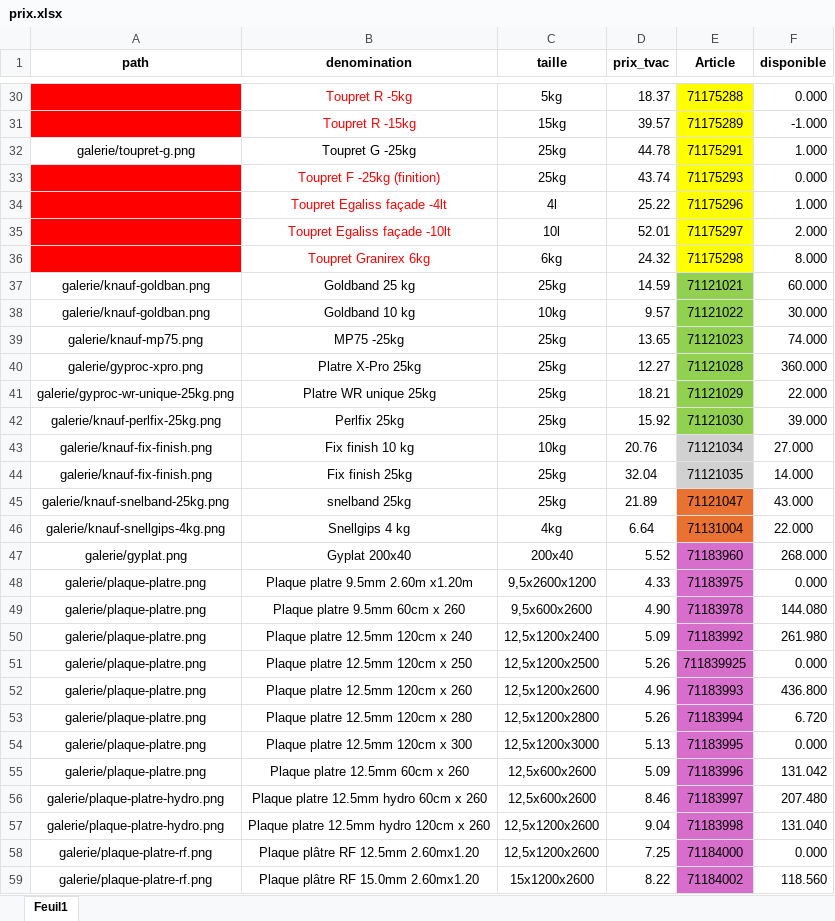
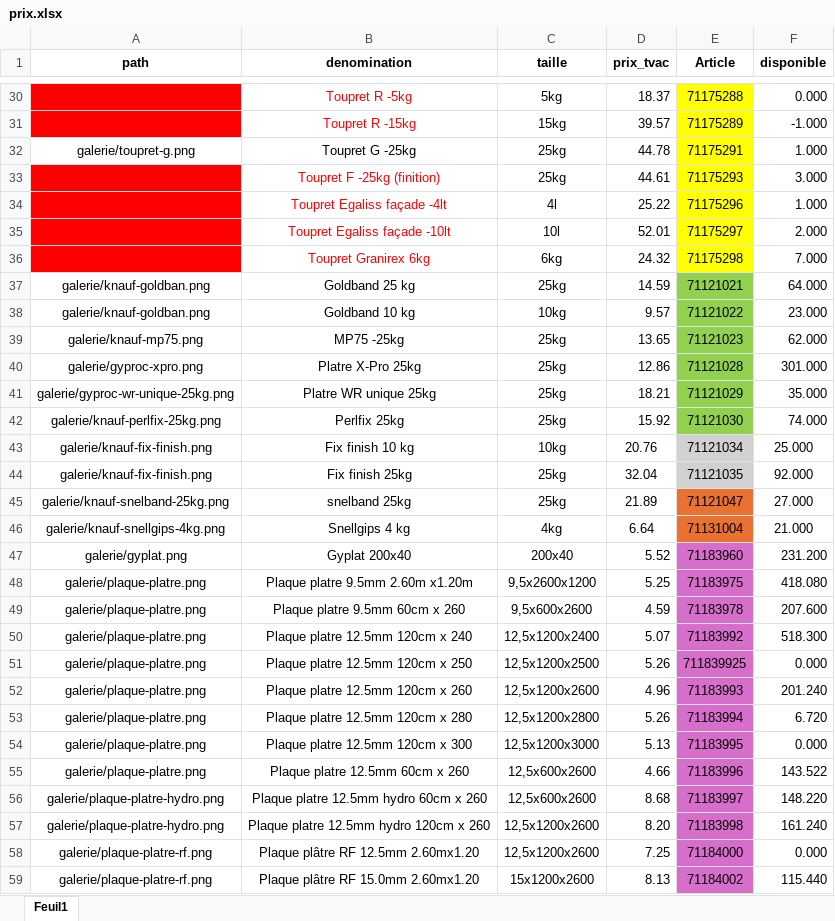
Before and after one commit to Ets-Braconnier/platres-et-enduits, an Excel workbook: prix/prix.xlsx, sheet Feuil1, drawn as a sheet; only a part is shown, gaps mark what is left out; values as stored, in another font and other column widths than the file's, no borders; the diff covers the shown part only; the diff names each change by its address in the sheet, - before the commit and + after, or states it on an @@ line.

```diff
--- a/prix/prix.xlsx (sheet Feuil1)
+++ b/prix/prix.xlsx (sheet Feuil1)
-D33 (prix_tvac): 43.74
+D33 (prix_tvac): 44.61
-F33 (disponible): 0.000
+F33 (disponible): 3.000
-F36 (disponible): 8.000
+F36 (disponible): 7.000
-F37 (disponible): 60.000
+F37 (disponible): 64.000
-F38 (disponible): 30.000
+F38 (disponible): 23.000
-F39 (disponible): 74.000
+F39 (disponible): 62.000
-D40 (prix_tvac): 12.27
+D40 (prix_tvac): 12.86
-F40 (disponible): 360.000
+F40 (disponible): 301.000
-F41 (disponible): 22.000
+F41 (disponible): 35.000
-F42 (disponible): 39.000
+F42 (disponible): 74.000
-F43 (disponible): 27.000
+F43 (disponible): 25.000
-F44 (disponible): 14.000
+F44 (disponible): 92.000
-F45 (disponible): 43.000
+F45 (disponible): 27.000
-F46 (disponible): 22.000
+F46 (disponible): 21.000
-F47 (disponible): 268.000
+F47 (disponible): 231.200
-D48 (prix_tvac): 4.33
+D48 (prix_tvac): 5.25
-F48 (disponible): 0.000
+F48 (disponible): 418.080
-D49 (prix_tvac): 4.90
+D49 (prix_tvac): 4.59
-F49 (disponible): 144.080
+F49 (disponible): 207.600
-D50 (prix_tvac): 5.09
+D50 (prix_tvac): 5.07
-F50 (disponible): 261.980
+F50 (disponible): 518.300
-F52 (disponible): 436.800
+F52 (disponible): 201.240
-D55 (prix_tvac): 5.09
+D55 (prix_tvac): 4.66
-F55 (disponible): 131.042
+F55 (disponible): 143.522
-D56 (prix_tvac): 8.46
+D56 (prix_tvac): 8.68
-F56 (disponible): 207.480
+F56 (disponible): 148.220
-D57 (prix_tvac): 9.04
+D57 (prix_tvac): 8.20
-F57 (disponible): 131.040
+F57 (disponible): 161.240
-D59 (prix_tvac): 8.22
+D59 (prix_tvac): 8.13
-F59 (disponible): 118.560
+F59 (disponible): 115.440
```
Also changed, not shown: 87 edited cells elsewhere in this sheet.
